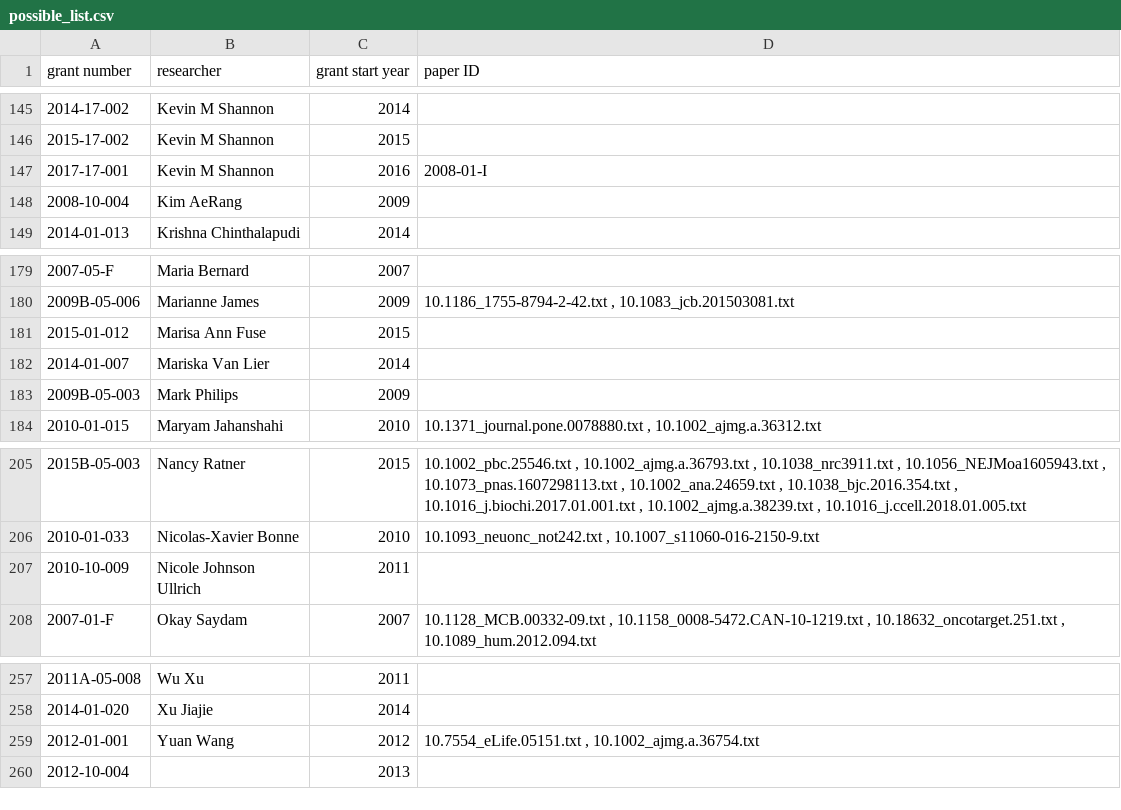
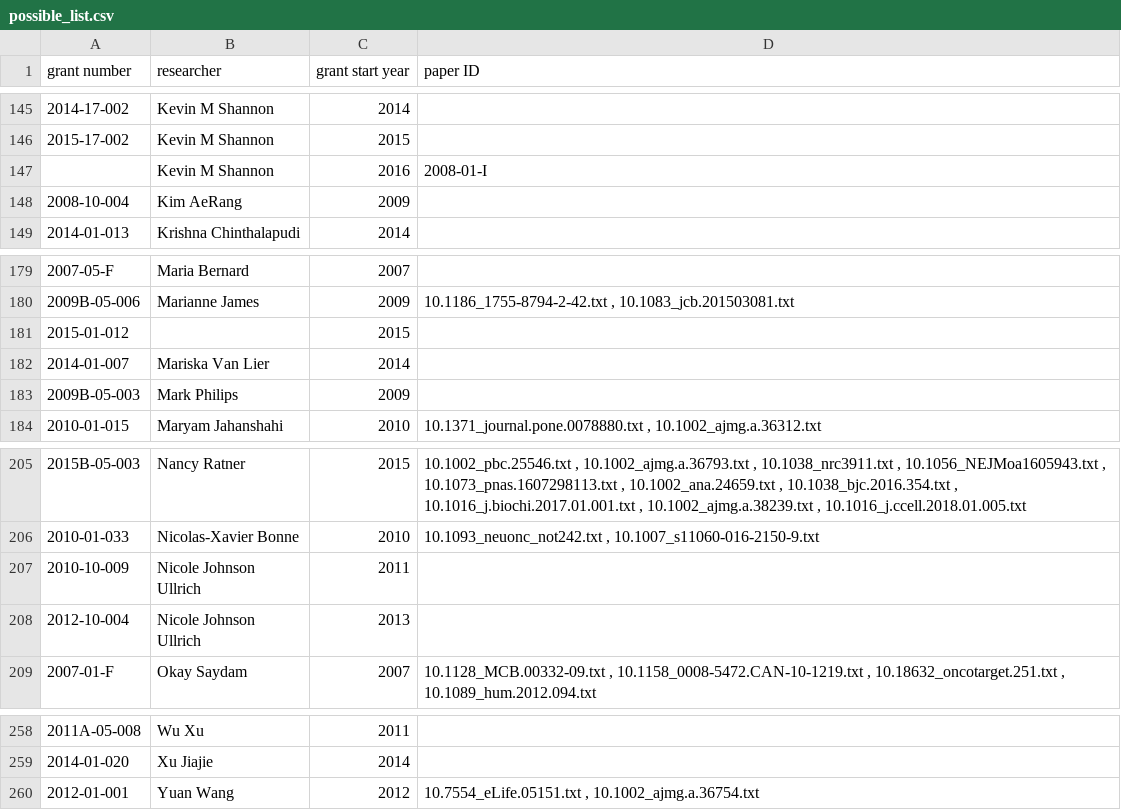
Before and after one commit to childrenstumorfoundation/grants-analysis-data, a CSV file: possible_list.csv, drawn as a sheet; only a part is shown, gaps mark what is left out.

Commit message:
rearranged list

```diff
--- a/possible_list.csv
+++ b/possible_list.csv
@@ -146,3 +146,3 @@ grant number,researcher,grant start year,paper ID
 2015-17-002,Kevin M Shannon, 2015,
-2017-17-001,Kevin M Shannon, 2016,2008-01-I
+,Kevin M Shannon, 2016,2008-01-I
 2008-10-004,Kim AeRang,2009,
@@ -180,3 +180,3 @@ grant number,researcher,grant start year,paper ID
 2009B-05-006,Marianne James,2009,"10.1186_1755-8794-2-42.txt , 10.1083_jcb.201503081.txt"
-2015-01-012,Marisa Ann Fuse,2015,
+2015-01-012,,2015,
 2014-01-007,Mariska Van Lier,2014,
@@ -207,2 +207,3 @@ grant number,researcher,grant start year,paper ID
 2010-10-009,Nicole Johnson Ullrich,2011,
+2012-10-004,Nicole Johnson Ullrich, 2013,
 2007-01-F,Okay Saydam,2007,"10.1128_MCB.00332-09.txt , 10.1158_0008-5472.CAN-10-1219.txt , 10.18632_oncotarget.251.txt , 10.1089_hum.2012.094.txt"
@@ -259,2 +260 @@ grant number,researcher,grant start year,paper ID
 2012-01-001,Yuan Wang,2012,"10.7554_eLife.05151.txt , 10.1002_ajmg.a.36754.txt"
-2012-10-004,, 2013,
```
